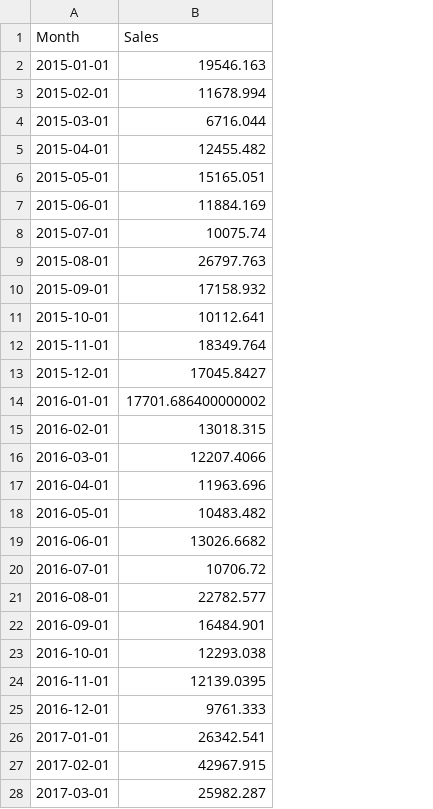
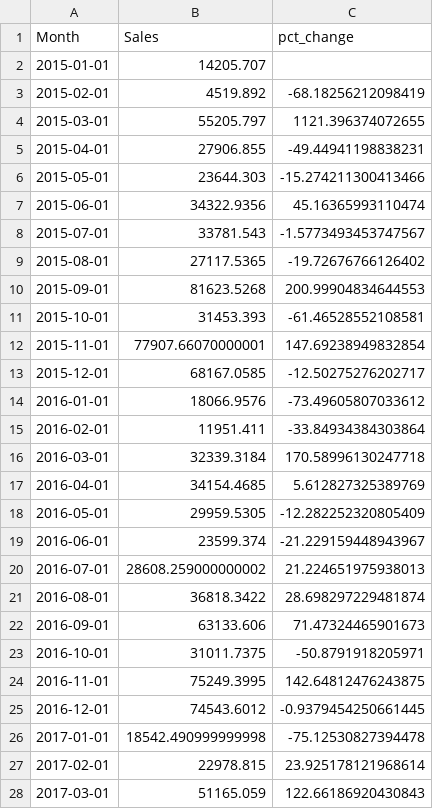
Before and after one commit to WebCraftPhil/superstore-sales-analysis, a CSV file: data/processed/monthly_sales.csv, drawn as a sheet; only a part is shown; the diff covers the shown part only; the diff names each change by its address in the sheet, - before the commit and + after, or states it on an @@ line.

```diff
--- a/data/processed/monthly_sales.csv
+++ b/data/processed/monthly_sales.csv
+column C (pct_change), rows 3-28: -68.18256212098419 | 1121.396374072655 | -49.44941198838231 | -15.274211300413466 | 45.16365993110474 | -1.5773493453747567 | -19.72676766126402 | 200.99904834644553 | -61.46528552108581 | 147.69238949832854 | -12.50275276202717 | -73.49605807033612 | -33.84934384303864 | 170.58996130247718 | 5.612827325389769 | -12.282252320805409 | -21.229159448943967 | 21.224651975938013 | 28.698297229481874 | 71.47324465901673 | -50.8791918205971 | 142.64812476243875 | -0.9379454250661445 | -75.12530827394478 | 23.925178121968614 | 122.66186920430843
-B2 (Sales): 19546.163
+B2 (Sales): 14205.707
-B3 (Sales): 11678.994
+B3 (Sales): 4519.892
-B4 (Sales): 6716.044
+B4 (Sales): 55205.797
-B5 (Sales): 12455.482
+B5 (Sales): 27906.855
-B6 (Sales): 15165.051
+B6 (Sales): 23644.303
-B7 (Sales): 11884.169
+B7 (Sales): 34322.9356
-B8 (Sales): 10075.74
+B8 (Sales): 33781.543
-B9 (Sales): 26797.763
+B9 (Sales): 27117.5365
-B10 (Sales): 17158.932
+B10 (Sales): 81623.5268
-B11 (Sales): 10112.641
+B11 (Sales): 31453.393
-B12 (Sales): 18349.764
+B12 (Sales): 77907.66070000001
-B13 (Sales): 17045.8427
+B13 (Sales): 68167.0585
-B14 (Sales): 17701.686400000002
+B14 (Sales): 18066.9576
-B15 (Sales): 13018.315
+B15 (Sales): 11951.411
-B16 (Sales): 12207.4066
+B16 (Sales): 32339.3184
-B17 (Sales): 11963.696
+B17 (Sales): 34154.4685
-B18 (Sales): 10483.482
+B18 (Sales): 29959.5305
-B19 (Sales): 13026.6682
+B19 (Sales): 23599.374
-B20 (Sales): 10706.72
+B20 (Sales): 28608.259000000002
-B21 (Sales): 22782.577
+B21 (Sales): 36818.3422
-B22 (Sales): 16484.901
+B22 (Sales): 63133.606
-B23 (Sales): 12293.038
+B23 (Sales): 31011.7375
-B24 (Sales): 12139.0395
+B24 (Sales): 75249.3995
-B25 (Sales): 9761.333
+B25 (Sales): 74543.6012
-B26 (Sales): 26342.541
+B26 (Sales): 18542.490999999998
-B27 (Sales): 42967.915
+B27 (Sales): 22978.815
-B28 (Sales): 25982.287
+B28 (Sales): 51165.059
```
Also changed, not shown: 1 removed row and 21 edited cells elsewhere in this file, data/processed/monthly_sales_by_category.csv, 24 other files.
